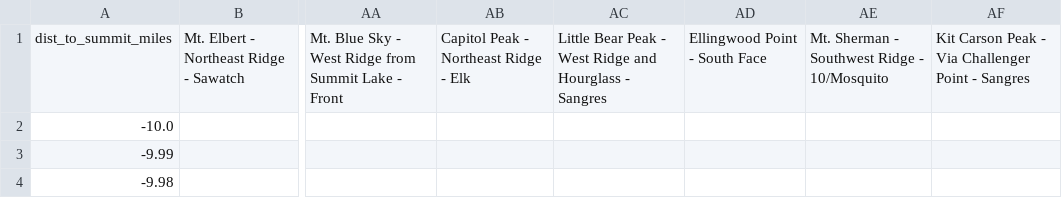
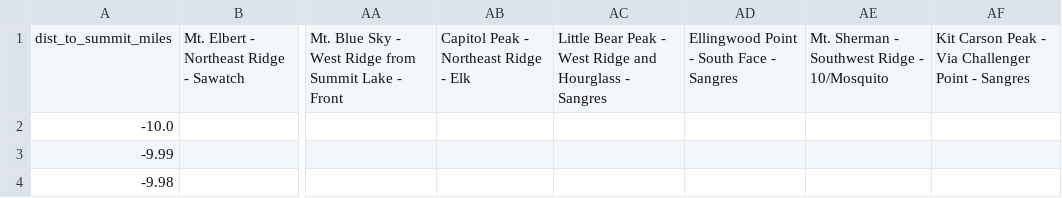
Before and after one commit to munierSalem/dismal-wilderness, a CSV file: peak_profiles.csv, drawn as a sheet; only a part is shown, gaps mark what is left out; the diff names each change by its address in the sheet, - before the commit and + after, or states it on an @@ line.

Commit message:
ellingwood patch

```diff
--- a/peak_profiles.csv
+++ b/peak_profiles.csv
-AD1: Ellingwood Point - South Face
+AD1: Ellingwood Point - South Face - Sangres
```
